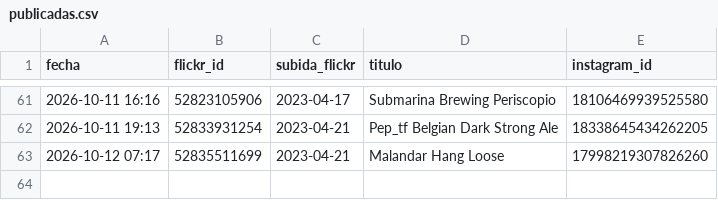
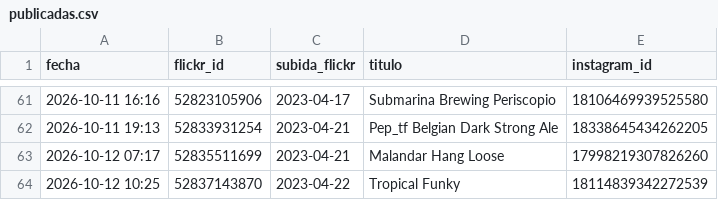
Before and after one commit to milbeerista-oss/milbeerista-en, a CSV file: publicadas.csv, drawn as a sheet; only a part is shown, gaps mark what is left out; the diff names each change by its address in the sheet, - before the commit and + after, or states it on an @@ line.

Commit message:
Publicada: Tropical Funky

```diff
--- a/publicadas.csv
+++ b/publicadas.csv
+row 64: 2026-10-12 10:25 | 52837143870 | 2023-04-22 | Tropical Funky | 18114839342272539
```
Also changed, not shown: 2 other files.
